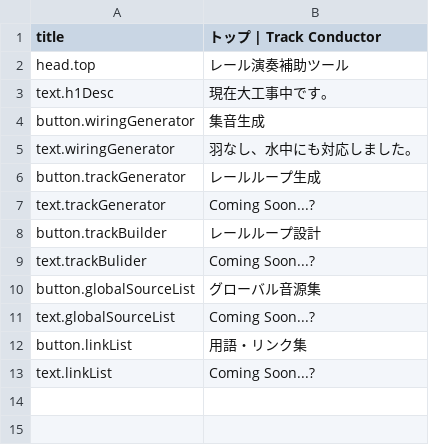
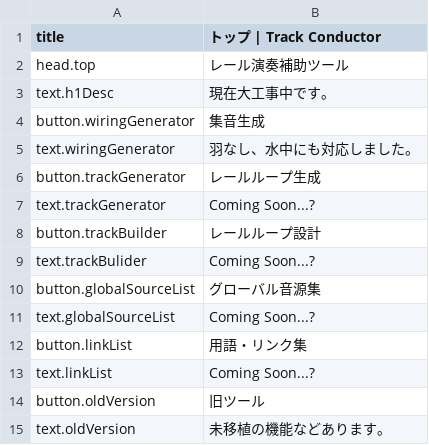
Before and after one commit to ShamojiSMM/TrackConductor, a CSV file: top/langs/ja.csv, drawn as a sheet.

Commit message:
Update ja.csv

```diff
--- a/top/langs/ja.csv
+++ b/top/langs/ja.csv
@@ -13 +13,3 @@ button.linkList,用語・リンク集
 text.linkList,Coming Soon...?
+button.oldVersion,旧ツール
+text.oldVersion,未移植の機能などあります。
```
